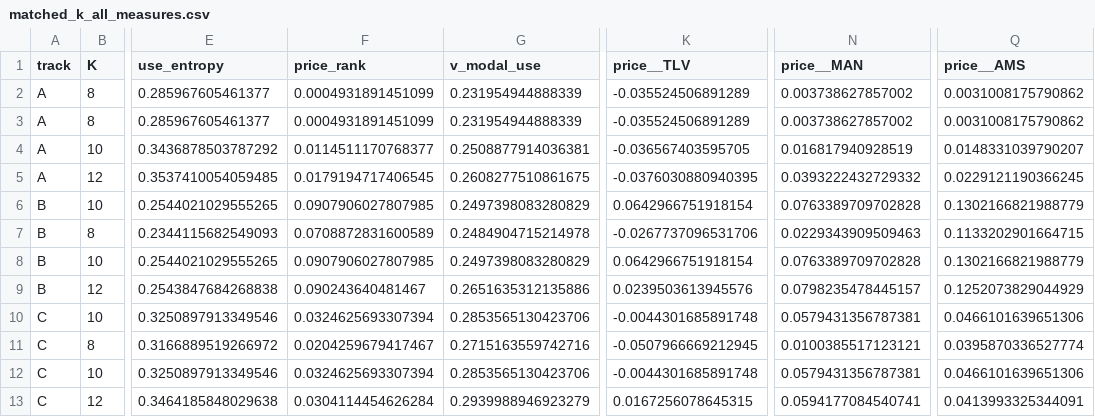
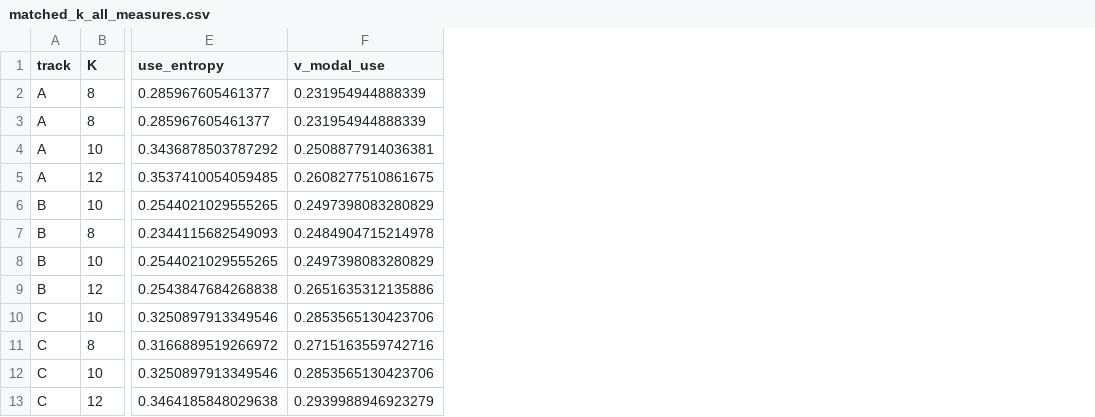
Before and after one commit to cdml-lab/cross-city-block-morphology, a CSV file: results/supplementary_archive/external_assessment/matched_k_all_measures.csv, drawn as a sheet; only a part is shown, gaps mark what is left out; the diff names each change by its address in the sheet, - before the commit and + after, or states it on an @@ line.

```diff
--- a/results/supplementary_archive/external_assessment/matched_k_all_measures.csv
+++ b/results/supplementary_archive/external_assessment/matched_k_all_measures.csv
-column F (price_rank), rows 2-13: 0.0004931891451099 | 0.0004931891451099 | 0.0114511170768377 | 0.0179194717406545 | 0.0907906027807985 | 0.0708872831600589 | 0.0907906027807985 | 0.090243640481467 | 0.0324625693307394 | 0.0204259679417467 | 0.0324625693307394 | 0.0304114454626284
-column K (price__TLV), rows 2-13: -0.035524506891289 | -0.035524506891289 | -0.036567403595705 | -0.0376030880940395 | 0.0642966751918154 | -0.0267737096531706 | 0.0642966751918154 | 0.0239503613945576 | -0.0044301685891748 | -0.0507966669212945 | -0.0044301685891748 | 0.0167256078645315
-column N (price__MAN), rows 2-13: 0.003738627857002 | 0.003738627857002 | 0.016817940928519 | 0.0393222432729332 | 0.0763389709702828 | 0.0229343909509463 | 0.0763389709702828 | 0.0798235478445157 | 0.0579431356787381 | 0.0100385517123121 | 0.0579431356787381 | 0.0594177084540741
-column Q (price__AMS), rows 2-13: 0.0031008175790862 | 0.0031008175790862 | 0.0148331039790207 | 0.0229121190366245 | 0.1302166821988779 | 0.1133202901664715 | 0.1302166821988779 | 0.1252073829044929 | 0.0466101639651306 | 0.0395870336527774 | 0.0466101639651306 | 0.0413993325344091
```
Also changed, not shown: results/supplementary_archive/external_assessment/paired_bootstrap_eta2_all.csv, results/supplementary_archive/robustness/imagery_source_sensitivity.csv, 7 other files.
